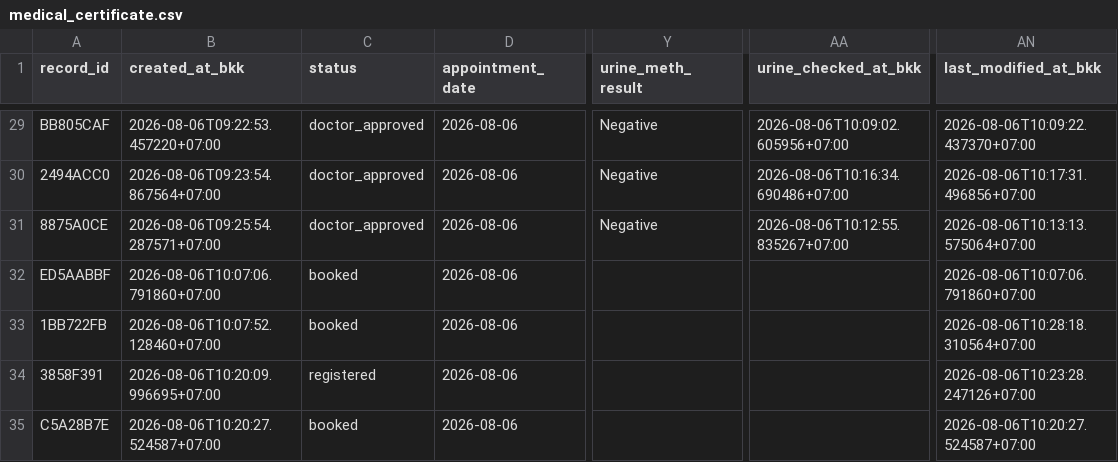
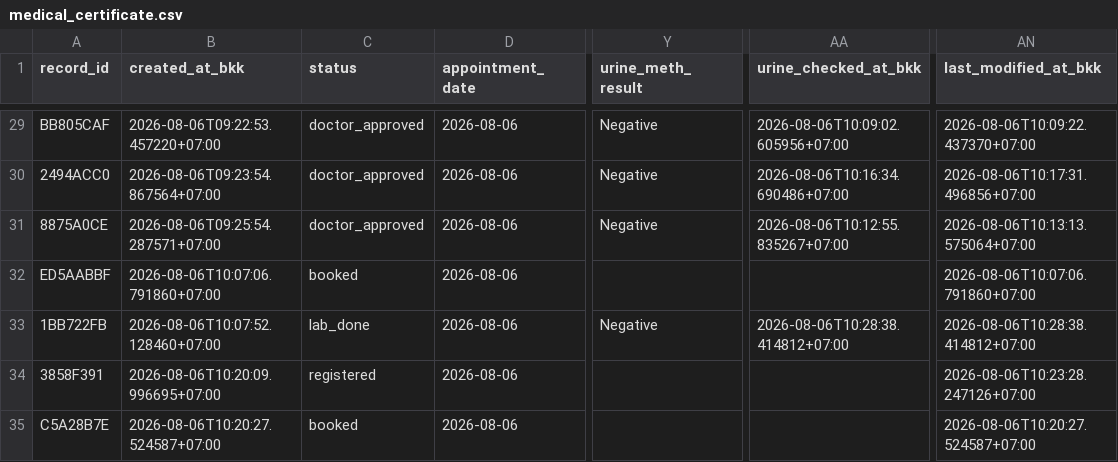
Before and after one commit to PythonianSt/MedCert, a CSV file: medical_certificate.csv, drawn as a sheet; only a part is shown, gaps mark what is left out; the diff names each change by its address in the sheet, - before the commit and + after, or states it on an @@ line.

Commit message:
update medical certificate 2026-08-06T10:28:38.416761+07:00

```diff
--- a/medical_certificate.csv
+++ b/medical_certificate.csv
-C33 (status): booked
+C33 (status): lab_done
-Y33 (urine_meth_result): (empty)
+Y33 (urine_meth_result): Negative
-AA33 (urine_checked_at_bkk): (empty)
+AA33 (urine_checked_at_bkk): 2026-08-06T10:28:38.414812+07:00
-AN33 (last_modified_at_bkk): 2026-08-06T10:28:18.310564+07:00
+AN33 (last_modified_at_bkk): 2026-08-06T10:28:38.414812+07:00
```
